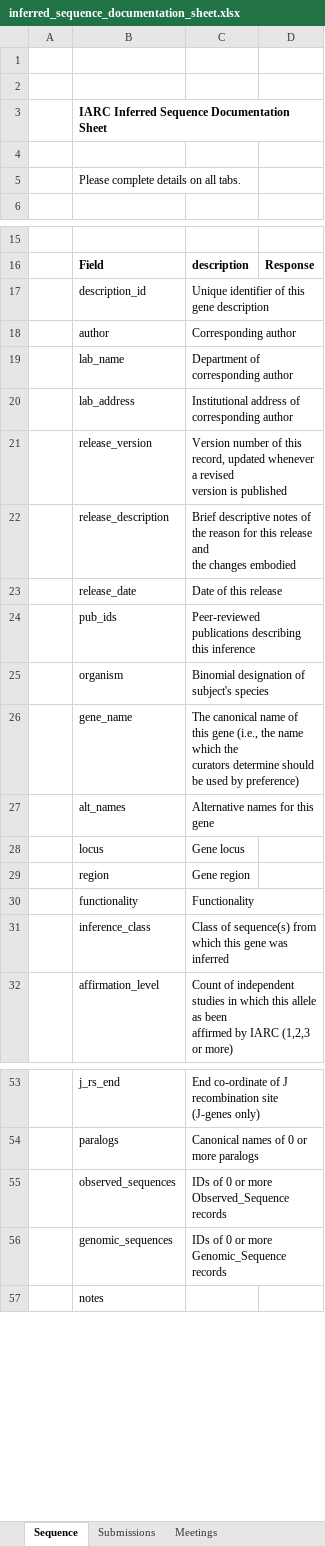
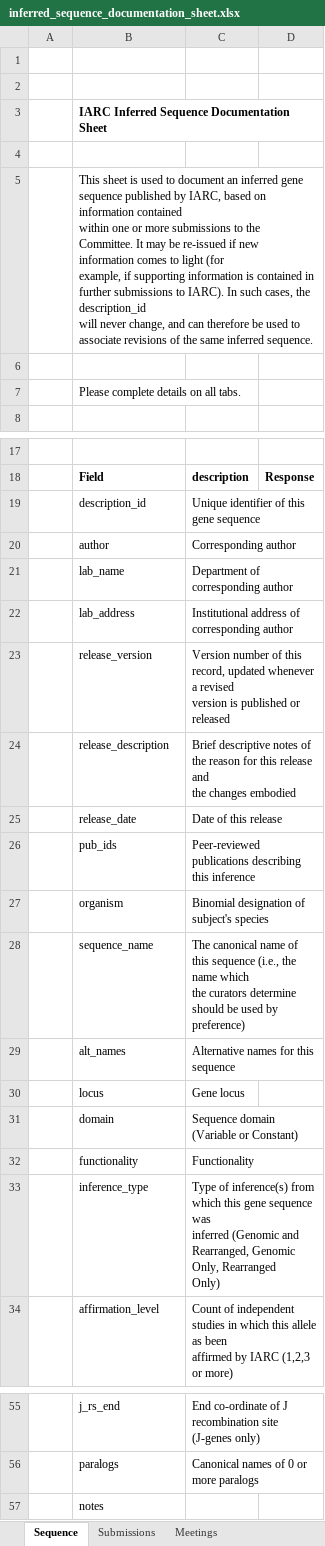
Before and after one commit to airr-community/gldb-wg, an Excel workbook: germline_schema/docs/inferred_sequence_documentation_sheet.xlsx, sheet Sequence, drawn as a sheet; only a part is shown, gaps mark what is left out; values as stored, in another font and other column widths than the file's, no borders; removed rows and columns are numbered as before the commit, all else as after; ↵ is a line break in a cell; the diff covers the shown part only; the diff names each change by its address in the sheet, - before the commit and + after, or states it on an @@ line.

```diff
--- a/germline_schema/docs/inferred_sequence_documentation_sheet.xlsx (sheet Sequence)
+++ b/germline_schema/docs/inferred_sequence_documentation_sheet.xlsx (sheet Sequence)
+row 5:  | This sheet is used to document an inferred gene sequence published by IARC, based on information contained ↵ within one or more submissions to the Committee. It may be re-issued if new information comes to light (for ↵ example, if supporting information is contained in further submissions to IARC). In such cases, the description_id ↵ will never change, and can therefore be used to associate revisions of the same inferred sequence.
+row 6: (empty)
-C19: Unique identifier of this gene description
+C19: Unique identifier of this gene sequence
-C23: …is published
+C23: …is published or released
-B28: gene_name
+B28: sequence_name
-C28: …of this gene (i.e., the…
+C28: …of this sequence (i.e., the…
-C29: Alternative names for this gene
+C29: Alternative names for this sequence
-row 29:  | region | Gene region
+row 31:  | domain | Sequence domain (Variable or Constant)
-row 31:  | inference_class | Class of sequence(s) from which this gene was inferred
+row 33:  | inference_type | Type of inference(s) from which this gene sequence was ↵ inferred (Genomic and Rearranged, Genomic Only, Rearranged ↵ Only)
-row 55:  | observed_sequences | IDs of 0 or more Observed_Sequence records
-row 56:  | genomic_sequences | IDs of 0 or more Genomic_Sequence records
```
Also changed, not shown: 1 edited cell elsewhere in this sheet, germline_schema/docs/iarc_submission_sheet.xlsx, germline_schema/templates/iarc_submission_template.xlsx, 4 other files.
